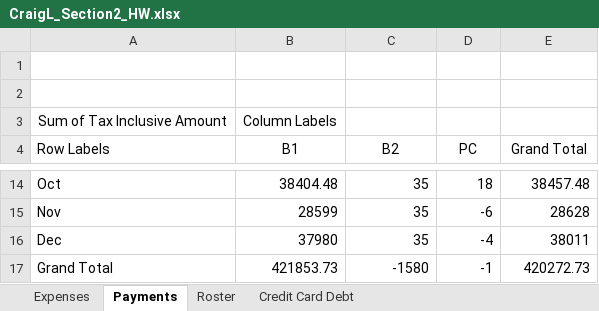
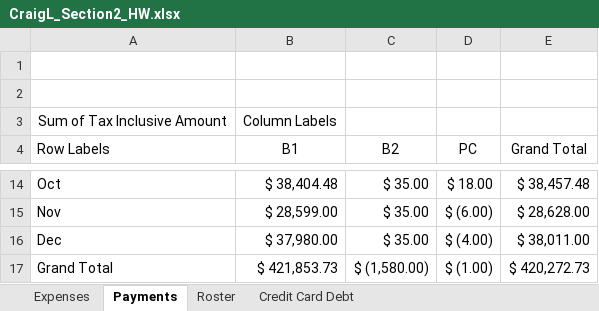
Before and after one commit to CraigRLittle/Homework, an Excel workbook: CraigL_Section2_HW.xlsx, sheet Payments, drawn as a sheet; only a part is shown, gaps mark what is left out; values as stored, in another font and other column widths than the file's, no borders; charts and pictures not drawn; the diff covers the shown part only; the diff names each change by its address in the sheet, - before the commit and + after, or states it on an @@ line.

Commit message:
update

```diff
--- a/CraigL_Section2_HW.xlsx (sheet Payments)
+++ b/CraigL_Section2_HW.xlsx (sheet Payments)
-B14 (B1): 38404.48
+B14 (B1): $ 38,404.48
-C14:C16 (B2): 35
+C14:C16 (B2): $ 35.00
-D14 (PC): 18
+D14 (PC): $ 18.00
-E14 (Grand Total): 38457.48
+E14 (Grand Total): $ 38,457.48
-B15 (B1): 28599
+B15 (B1): $ 28,599.00
-D15 (PC): -6
+D15 (PC): $ (6.00)
-E15 (Grand Total): 28628
+E15 (Grand Total): $ 28,628.00
-B16 (B1): 37980
+B16 (B1): $ 37,980.00
-D16 (PC): -4
+D16 (PC): $ (4.00)
-E16 (Grand Total): 38011
+E16 (Grand Total): $ 38,011.00
-B17 (B1): 421853.73
+B17 (B1): $ 421,853.73
-C17 (B2): -1580
+C17 (B2): $ (1,580.00)
-D17 (PC): -1
+D17 (PC): $ (1.00)
-E17 (Grand Total): 420272.73
+E17 (Grand Total): $ 420,272.73
```
Also changed, not shown: 36 edited cells elsewhere in this sheet, charts or pictures.
